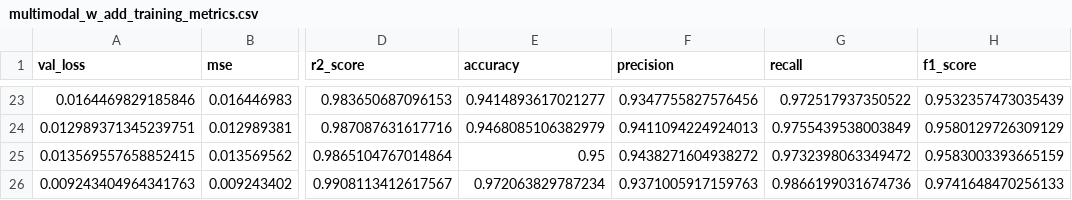
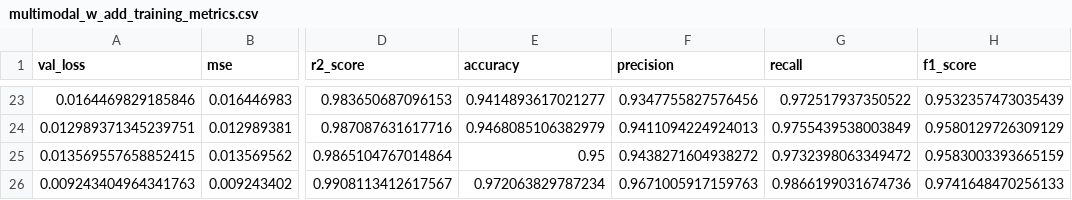
Before and after one commit to akisnapp/BiomarkerAnalysis, a CSV file: results/multimodal_w_add_training_metrics.csv, drawn as a sheet; only a part is shown, gaps mark what is left out; the diff names each change by its address in the sheet, - before the commit and + after, or states it on an @@ line.

Commit message:
Update multimodal_w_add_training_metrics.csv

```diff
--- a/results/multimodal_w_add_training_metrics.csv
+++ b/results/multimodal_w_add_training_metrics.csv
-F26 (precision): 0.9371005917159763
+F26 (precision): 0.9671005917159763
```
